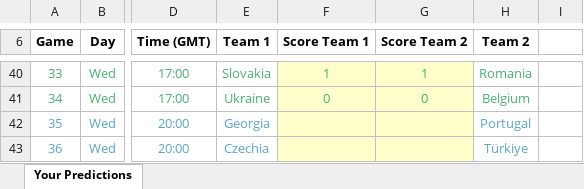
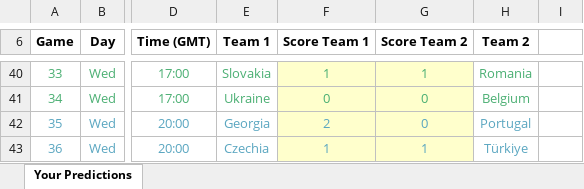
Before and after one commit to BenGillard/BensPredictorGame, an Excel workbook: PredictorTrueResults.xlsm, sheet Your Predictions, drawn as a sheet; only a part is shown, gaps mark what is left out; values as stored, in another font and other column widths than the file's, no borders; charts and pictures and conditional formats not drawn; the diff names each change by its address in the sheet, - before the commit and + after, or states it on an @@ line.

```diff
--- a/PredictorTrueResults.xlsm (sheet Your Predictions)
+++ b/PredictorTrueResults.xlsm (sheet Your Predictions)
-F42 (Score Team 1): (empty)
+F42 (Score Team 1): 2
-G42 (Score Team 2): (empty)
+G42 (Score Team 2): 0
-F43 (Score Team 1): (empty)
+F43 (Score Team 1): 1
-G43 (Score Team 2): (empty)
+G43 (Score Team 2): 1
```
Also changed, not shown: 2 other files.
